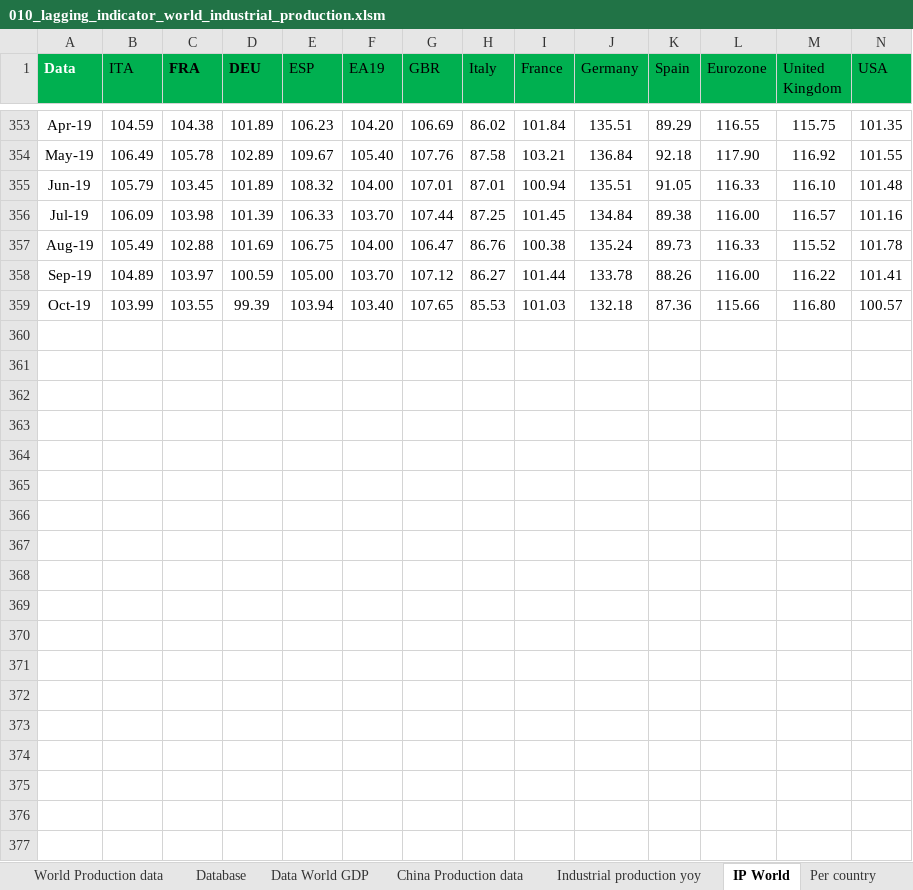
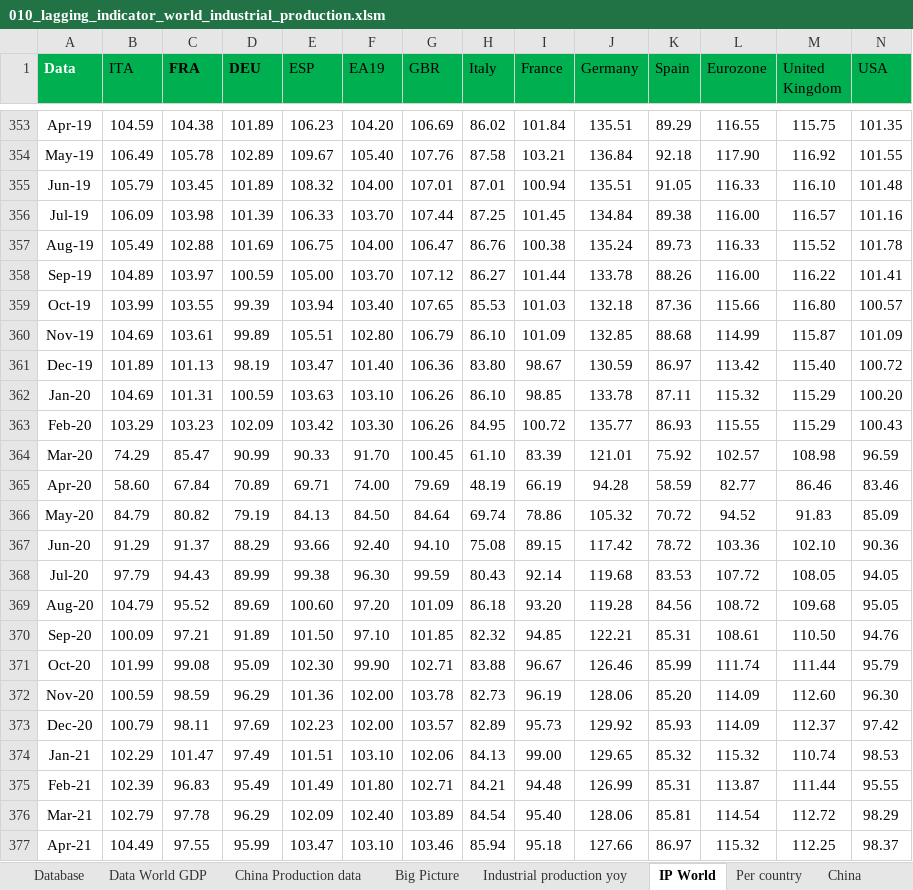
Before and after one commit to markjm5/portfoliomanagement, an Excel workbook: trading_excel_files/01_lagging_coincident_indicators/010_lagging_indicator_world_industrial_production.xlsm, sheet IP World, drawn as a sheet; only a part is shown, gaps mark what is left out; values as stored, in another font and other column widths than the file's, no borders; charts and pictures and table styles not drawn; rows hold the shown columns only; the diff covers the shown part only; the diff names each change by its address in the sheet, - before the commit and + after, or states it on an @@ line.

```diff
--- a/trading_excel_files/01_lagging_coincident_indicators/010_lagging_indicator_world_industrial_production.xlsm (sheet IP World)
+++ b/trading_excel_files/01_lagging_coincident_indicators/010_lagging_indicator_world_industrial_production.xlsm (sheet IP World)
+row 360: Nov-19 | 104.69 | 103.61 | 99.89 | 105.51 | 102.80 | 106.79 | 86.10 | 101.09 | 132.85 | 88.68 | 114.99 | 115.87 | 101.09
+row 361: Dec-19 | 101.89 | 101.13 | 98.19 | 103.47 | 101.40 | 106.36 | 83.80 | 98.67 | 130.59 | 86.97 | 113.42 | 115.40 | 100.72
+row 362: Jan-20 | 104.69 | 101.31 | 100.59 | 103.63 | 103.10 | 106.26 | 86.10 | 98.85 | 133.78 | 87.11 | 115.32 | 115.29 | 100.20
+row 363: Feb-20 | 103.29 | 103.23 | 102.09 | 103.42 | 103.30 | 106.26 | 84.95 | 100.72 | 135.77 | 86.93 | 115.55 | 115.29 | 100.43
+row 364: Mar-20 | 74.29 | 85.47 | 90.99 | 90.33 | 91.70 | 100.45 | 61.10 | 83.39 | 121.01 | 75.92 | 102.57 | 108.98 | 96.59
+row 365: Apr-20 | 58.60 | 67.84 | 70.89 | 69.71 | 74.00 | 79.69 | 48.19 | 66.19 | 94.28 | 58.59 | 82.77 | 86.46 | 83.46
+row 366: May-20 | 84.79 | 80.82 | 79.19 | 84.13 | 84.50 | 84.64 | 69.74 | 78.86 | 105.32 | 70.72 | 94.52 | 91.83 | 85.09
+row 367: Jun-20 | 91.29 | 91.37 | 88.29 | 93.66 | 92.40 | 94.10 | 75.08 | 89.15 | 117.42 | 78.72 | 103.36 | 102.10 | 90.36
+row 368: Jul-20 | 97.79 | 94.43 | 89.99 | 99.38 | 96.30 | 99.59 | 80.43 | 92.14 | 119.68 | 83.53 | 107.72 | 108.05 | 94.05
+row 369: Aug-20 | 104.79 | 95.52 | 89.69 | 100.60 | 97.20 | 101.09 | 86.18 | 93.20 | 119.28 | 84.56 | 108.72 | 109.68 | 95.05
+row 370: Sep-20 | 100.09 | 97.21 | 91.89 | 101.50 | 97.10 | 101.85 | 82.32 | 94.85 | 122.21 | 85.31 | 108.61 | 110.50 | 94.76
+row 371: Oct-20 | 101.99 | 99.08 | 95.09 | 102.30 | 99.90 | 102.71 | 83.88 | 96.67 | 126.46 | 85.99 | 111.74 | 111.44 | 95.79
+row 372: Nov-20 | 100.59 | 98.59 | 96.29 | 101.36 | 102.00 | 103.78 | 82.73 | 96.19 | 128.06 | 85.20 | 114.09 | 112.60 | 96.30
+row 373: Dec-20 | 100.79 | 98.11 | 97.69 | 102.23 | 102.00 | 103.57 | 82.89 | 95.73 | 129.92 | 85.93 | 114.09 | 112.37 | 97.42
+row 374: Jan-21 | 102.29 | 101.47 | 97.49 | 101.51 | 103.10 | 102.06 | 84.13 | 99.00 | 129.65 | 85.32 | 115.32 | 110.74 | 98.53
+row 375: Feb-21 | 102.39 | 96.83 | 95.49 | 101.49 | 101.80 | 102.71 | 84.21 | 94.48 | 126.99 | 85.31 | 113.87 | 111.44 | 95.55
+row 376: Mar-21 | 102.79 | 97.78 | 96.29 | 102.09 | 102.40 | 103.89 | 84.54 | 95.40 | 128.06 | 85.81 | 114.54 | 112.72 | 98.29
+row 377: Apr-21 | 104.49 | 97.55 | 95.99 | 103.47 | 103.10 | 103.46 | 85.94 | 95.18 | 127.66 | 86.97 | 115.32 | 112.25 | 98.37
```
Also changed, not shown: 7 added rows elsewhere in this sheet, sheet Industrial production yoy, sheet Per country, sheet Database, sheet Data World GDP, sheet Big Picture, sheet World Production data, other sheet tabs, formulas that keep their value, charts or pictures, 1 other file.
